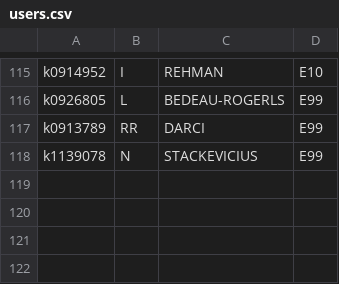
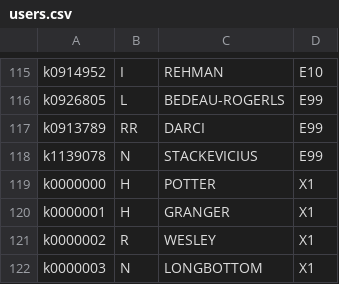
Before and after one commit to jfrancik/ipm_teams, a CSV file: users.csv, drawn as a sheet; only a part is shown, gaps mark what is left out.

```diff
--- a/users.csv
+++ b/users.csv
@@ -118 +118,5 @@ k0913789,RR,DARCI,E99
 k1139078,N,STACKEVICIUS,E99
+k0000000,H,POTTER,X1
+k0000001,H,GRANGER,X1
+k0000002,R,WESLEY,X1
+k0000003,N,LONGBOTTOM,X1
```
Also changed, not shown: 6 other files.
